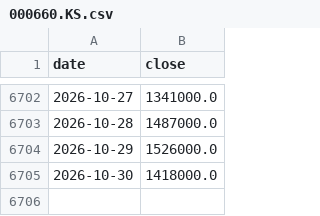
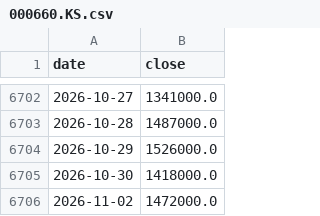
Before and after one commit to hansol-star/-, a CSV file: data/history/000660.KS.csv, drawn as a sheet; only a part is shown, gaps mark what is left out; the diff names each change by its address in the sheet, - before the commit and + after, or states it on an @@ line.

```diff
--- a/data/history/000660.KS.csv
+++ b/data/history/000660.KS.csv
+row 6706: 2026-11-02 | 1472000.0
```
Also changed, not shown: data/history/005380.KS.csv, data/history/005930.KS.csv, 16 other files.
